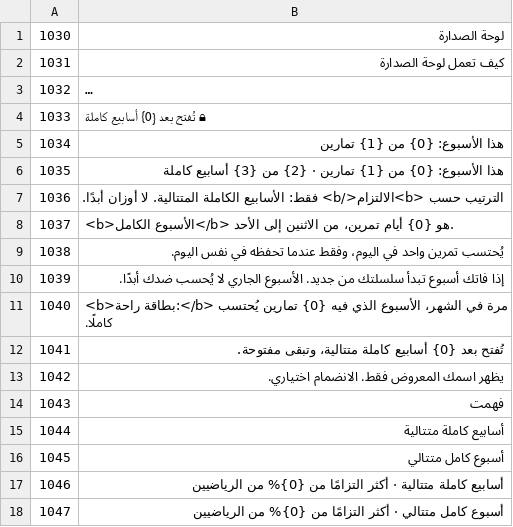
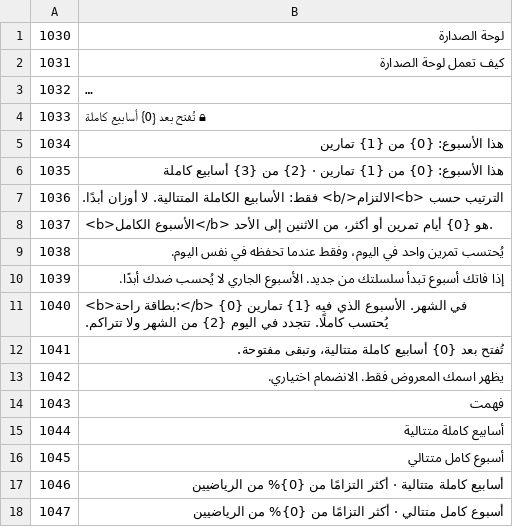
Before and after one commit to zedGains/LiftLog, a TSV file: i18n/src/ar8.tsv, drawn as a sheet; only a part is shown; long unchanged cells end in ….

```diff
--- a/i18n/src/ar8.tsv
+++ b/i18n/src/ar8.tsv
@@ -7,6 +7,6 @@
 1036	الترتيب حسب <b>الالتزام</b> فقط: الأسابيع الكاملة المتتالية. لا أوزان أبدًا.
-1037	<b>الأسبوع الكامل</b> هو {0} أيام تمرين، من الاثنين إلى الأحد.
+1037	<b>الأسبوع الكامل</b> هو {0} أيام تمرين أو أكثر، من الاثنين إلى الأحد.
 1038	يُحتسب تمرين واحد في اليوم، وفقط عندما تحفظه في نفس اليوم.
 1039	إذا فاتك أسبوع تبدأ سلسلتك من جديد. الأسبوع الجاري لا يُحسب ضدك أبدًا.
-1040	<b>بطاقة راحة:</b> مرة في الشهر، الأسبوع الذي فيه {0} تمارين يُحتسب كاملًا.
+1040	<b>بطاقة راحة:</b> {0} في الشهر. الأسبوع الذي فيه {1} تمارين يُحتسب كاملًا. تتجدد في اليوم {2} من الشهر ولا تتراكم.
 1041	تُفتح بعد {0} أسابيع كاملة متتالية، وتبقى مفتوحة.
```
Also changed, not shown: i18n/src/fr8.tsv, i18n/src/ja8.tsv, 24 other files.
